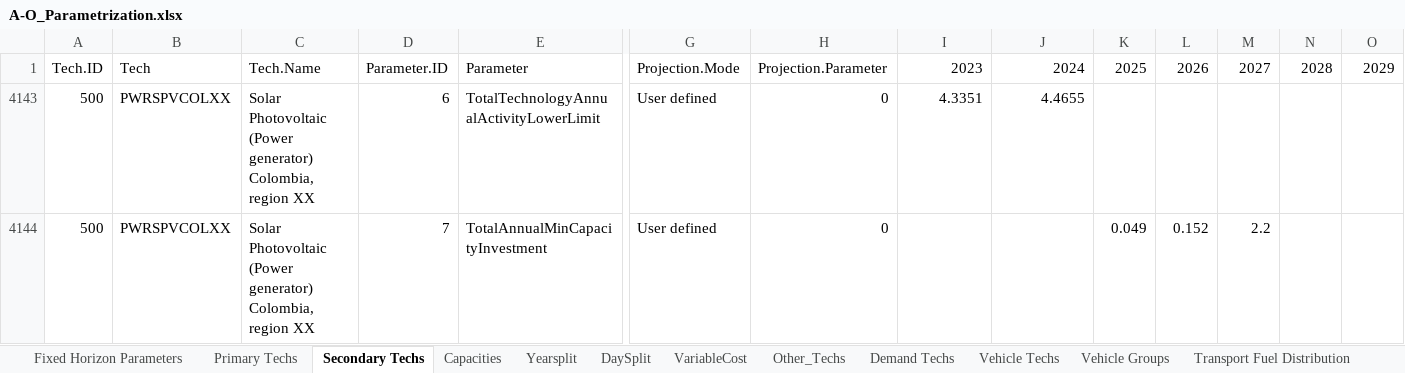
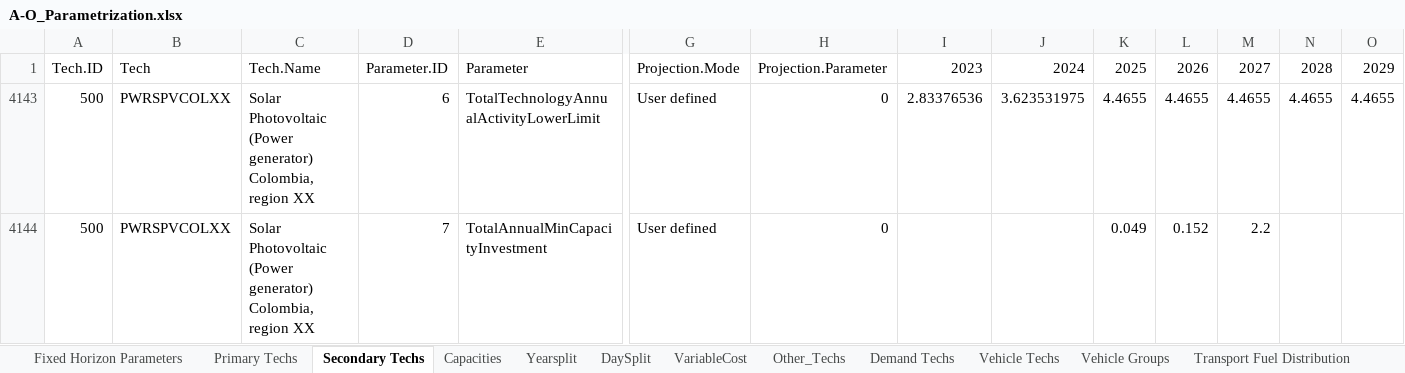
Before and after one commit to Climate-Lead-Group/relac_tx, an Excel workbook: t1_confection/A1_Outputs/A1_Outputs_INV/A-O_Parametrization.xlsx, sheet Secondary Techs, drawn as a sheet; only a part is shown, gaps mark what is left out; values as stored, in another font and other column widths than the file's, no borders; removed rows and columns are numbered as before the commit, all else as after; rows hold the shown columns only; the diff names each change by its address in the sheet, - before the commit and + after, or states it on an @@ line.

Commit message:
A1_Outputs: refresh BAU/INV/OPT outputs with LID + extend_lowerlimits chain
Updates the three A-O_Parametrization.xlsx workbooks produced by today's
A3_process run (LID rule + extend_lowerlimits_pwr + B1b auto-fix) and
captures the per-script JSON change logs alongside each scenario.

```diff
--- a/t1_confection/A1_Outputs/A1_Outputs_INV/A-O_Parametrization.xlsx (sheet Secondary Techs)
+++ b/t1_confection/A1_Outputs/A1_Outputs_INV/A-O_Parametrization.xlsx (sheet Secondary Techs)
-row 4143: 500 | PWRSPVCOLXX | Solar Photovoltaic (Power generator) Colombia, region XX | 6 | TotalTechnologyAnnualActivityLowerLimit | User defined | 0 | 4.3351 | 4.4655
+row 4143: 500 | PWRSPVCOLXX | Solar Photovoltaic (Power generator) Colombia, region XX | 6 | TotalTechnologyAnnualActivityLowerLimit | User defined | 0 | 2.83376536 | 3.623531975 | 4.4655 | 4.4655 | 4.4655 | 4.4655 | 4.4655
```
Also changed, not shown: hidden cells, t1_confection/A1_Outputs/A1_Outputs_BAU/A-O_Parametrization.xlsx, t1_confection/A1_Outputs/A1_Outputs_OPT/A-O_Parametrization.xlsx, 6 other files.
